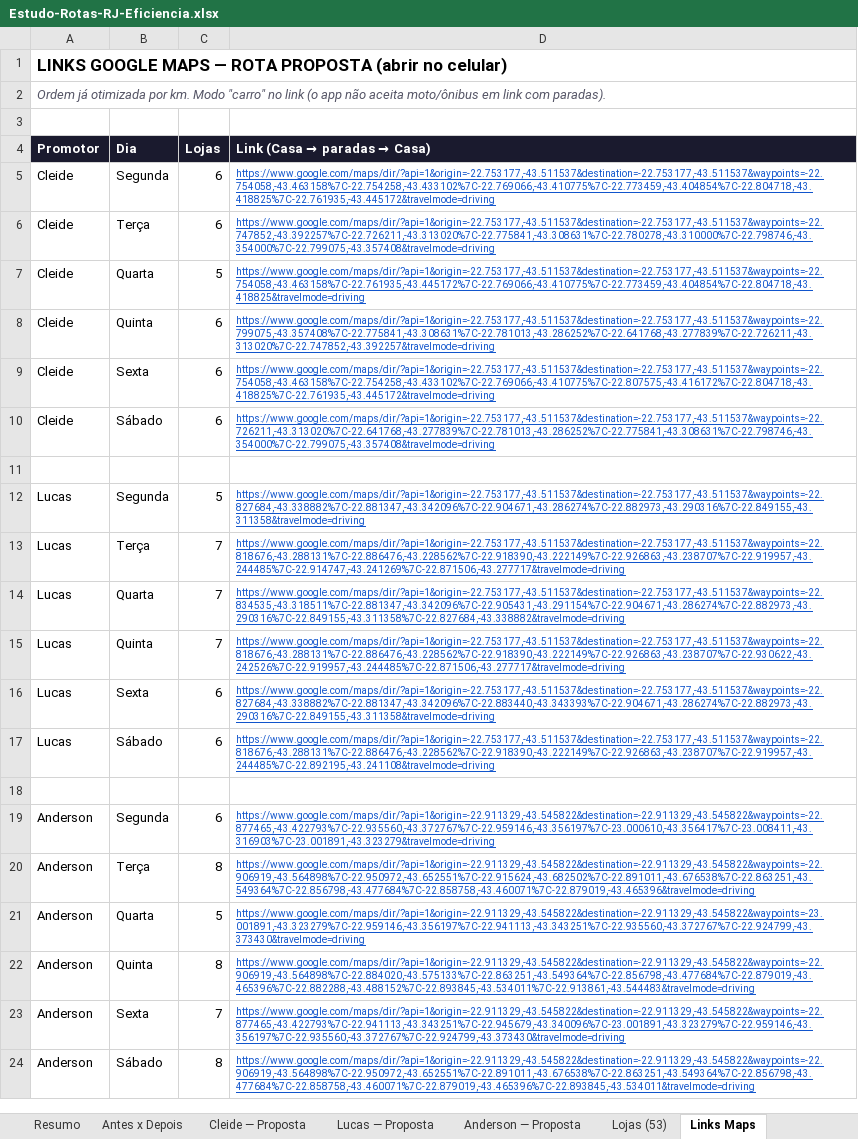
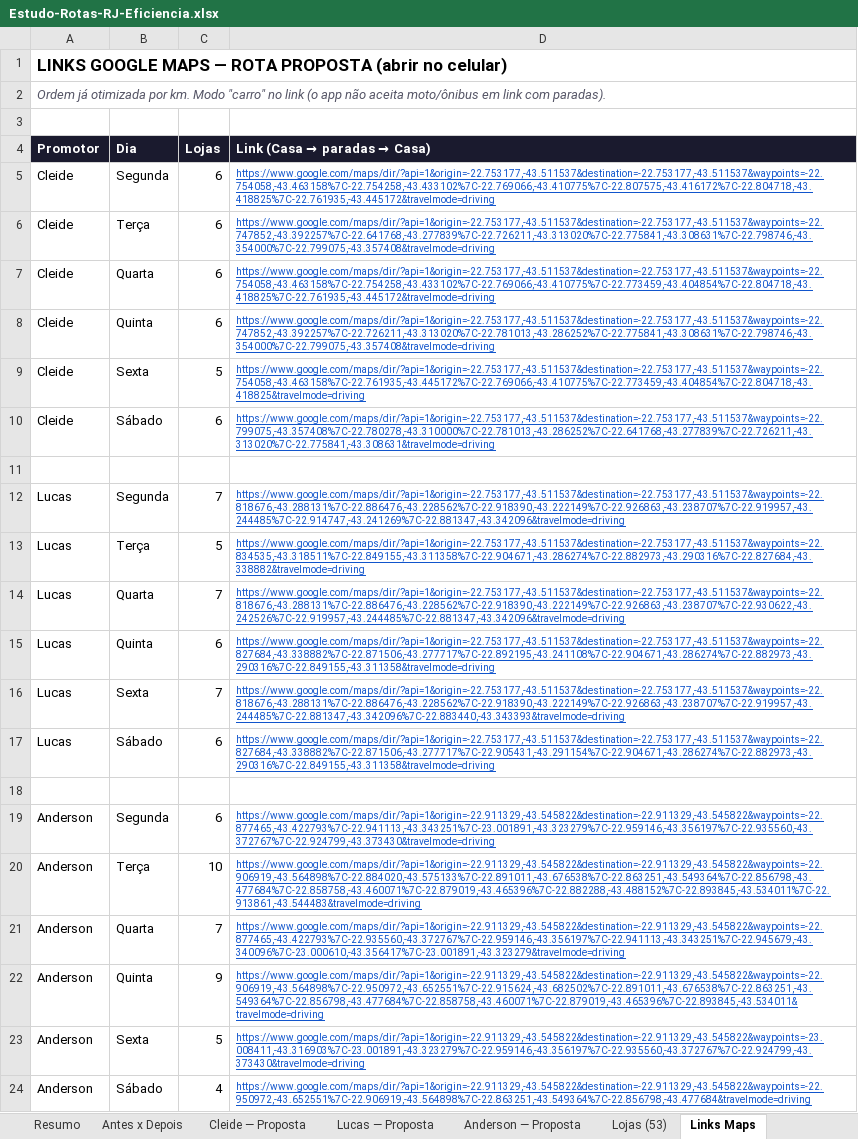
Before and after one commit to ViewOutBusiness/rotas_rio, an Excel workbook: Estudo-Rotas-RJ-Eficiencia.xlsx, sheet Links Maps, drawn as a sheet; values as stored, in another font and other column widths than the file's, no borders; the diff names each change by its address in the sheet, - before the commit and + after, or states it on an @@ line.

```diff
--- a/Estudo-Rotas-RJ-Eficiencia.xlsx (sheet Links Maps)
+++ b/Estudo-Rotas-RJ-Eficiencia.xlsx (sheet Links Maps)
-D5 (Link (Casa → paradas → Casa)): https://www.google.com/maps/dir/?api=1&origin=-22.753177,-43.511537&destination=-22.753177,-43.511537&waypoints=-22.754058,-43.463158%7C-22.754258,-43.433102%7C-22.769066,-43.410775%7C-22.773459,-43.404854%7C-22.804718,-43.418825%7C-22.761935,-43.445172&travelmode=driving
+D5 (Link (Casa → paradas → Casa)): https://www.google.com/maps/dir/?api=1&origin=-22.753177,-43.511537&destination=-22.753177,-43.511537&waypoints=-22.754058,-43.463158%7C-22.754258,-43.433102%7C-22.769066,-43.410775%7C-22.807575,-43.416172%7C-22.804718,-43.418825%7C-22.761935,-43.445172&travelmode=driving
-D6 (Link (Casa → paradas → Casa)): https://www.google.com/maps/dir/?api=1&origin=-22.753177,-43.511537&destination=-22.753177,-43.511537&waypoints=-22.747852,-43.392257%7C-22.726211,-43.313020%7C-22.775841,-43.308631%7C-22.780278,-43.310000%7C-22.798746,-43.354000%7C-22.799075,-43.357408&travelmode=driving
+D6 (Link (Casa → paradas → Casa)): https://www.google.com/maps/dir/?api=1&origin=-22.753177,-43.511537&destination=-22.753177,-43.511537&waypoints=-22.747852,-43.392257%7C-22.641768,-43.277839%7C-22.726211,-43.313020%7C-22.775841,-43.308631%7C-22.798746,-43.354000%7C-22.799075,-43.357408&travelmode=driving
-C7 (Lojas): 5
+C7 (Lojas): 6
-D7 (Link (Casa → paradas → Casa)): https://www.google.com/maps/dir/?api=1&origin=-22.753177,-43.511537&destination=-22.753177,-43.511537&waypoints=-22.754058,-43.463158%7C-22.761935,-43.445172%7C-22.769066,-43.410775%7C-22.773459,-43.404854%7C-22.804718,-43.418825&travelmode=driving
+D7 (Link (Casa → paradas → Casa)): https://www.google.com/maps/dir/?api=1&origin=-22.753177,-43.511537&destination=-22.753177,-43.511537&waypoints=-22.754058,-43.463158%7C-22.754258,-43.433102%7C-22.769066,-43.410775%7C-22.773459,-43.404854%7C-22.804718,-43.418825%7C-22.761935,-43.445172&travelmode=driving
-D8 (Link (Casa → paradas → Casa)): https://www.google.com/maps/dir/?api=1&origin=-22.753177,-43.511537&destination=-22.753177,-43.511537&waypoints=-22.799075,-43.357408%7C-22.775841,-43.308631%7C-22.781013,-43.286252%7C-22.641768,-43.277839%7C-22.726211,-43.313020%7C-22.747852,-43.392257&travelmode=driving
+D8 (Link (Casa → paradas → Casa)): https://www.google.com/maps/dir/?api=1&origin=-22.753177,-43.511537&destination=-22.753177,-43.511537&waypoints=-22.747852,-43.392257%7C-22.726211,-43.313020%7C-22.781013,-43.286252%7C-22.775841,-43.308631%7C-22.798746,-43.354000%7C-22.799075,-43.357408&travelmode=driving
-C9 (Lojas): 6
+C9 (Lojas): 5
-D9 (Link (Casa → paradas → Casa)): https://www.google.com/maps/dir/?api=1&origin=-22.753177,-43.511537&destination=-22.753177,-43.511537&waypoints=-22.754058,-43.463158%7C-22.754258,-43.433102%7C-22.769066,-43.410775%7C-22.807575,-43.416172%7C-22.804718,-43.418825%7C-22.761935,-43.445172&travelmode=driving
+D9 (Link (Casa → paradas → Casa)): https://www.google.com/maps/dir/?api=1&origin=-22.753177,-43.511537&destination=-22.753177,-43.511537&waypoints=-22.754058,-43.463158%7C-22.761935,-43.445172%7C-22.769066,-43.410775%7C-22.773459,-43.404854%7C-22.804718,-43.418825&travelmode=driving
-D10 (Link (Casa → paradas → Casa)): https://www.google.com/maps/dir/?api=1&origin=-22.753177,-43.511537&destination=-22.753177,-43.511537&waypoints=-22.726211,-43.313020%7C-22.641768,-43.277839%7C-22.781013,-43.286252%7C-22.775841,-43.308631%7C-22.798746,-43.354000%7C-22.799075,-43.357408&travelmode=driving
+D10 (Link (Casa → paradas → Casa)): https://www.google.com/maps/dir/?api=1&origin=-22.753177,-43.511537&destination=-22.753177,-43.511537&waypoints=-22.799075,-43.357408%7C-22.780278,-43.310000%7C-22.781013,-43.286252%7C-22.641768,-43.277839%7C-22.726211,-43.313020%7C-22.775841,-43.308631&travelmode=driving
-C12 (Lojas): 5
+C12 (Lojas): 7
-D12 (Link (Casa → paradas → Casa)): https://www.google.com/maps/dir/?api=1&origin=-22.753177,-43.511537&destination=-22.753177,-43.511537&waypoints=-22.827684,-43.338882%7C-22.881347,-43.342096%7C-22.904671,-43.286274%7C-22.882973,-43.290316%7C-22.849155,-43.311358&travelmode=driving
+D12 (Link (Casa → paradas → Casa)): https://www.google.com/maps/dir/?api=1&origin=-22.753177,-43.511537&destination=-22.753177,-43.511537&waypoints=-22.818676,-43.288131%7C-22.886476,-43.228562%7C-22.918390,-43.222149%7C-22.926863,-43.238707%7C-22.919957,-43.244485%7C-22.914747,-43.241269%7C-22.881347,-43.342096&travelmode=driving
-C13 (Lojas): 7
+C13 (Lojas): 5
-D13 (Link (Casa → paradas → Casa)): https://www.google.com/maps/dir/?api=1&origin=-22.753177,-43.511537&destination=-22.753177,-43.511537&waypoints=-22.818676,-43.288131%7C-22.886476,-43.228562%7C-22.918390,-43.222149%7C-22.926863,-43.238707%7C-22.919957,-43.244485%7C-22.914747,-43.241269%7C-22.871506,-43.277717&travelmode=driving
+D13 (Link (Casa → paradas → Casa)): https://www.google.com/maps/dir/?api=1&origin=-22.753177,-43.511537&destination=-22.753177,-43.511537&waypoints=-22.834535,-43.318511%7C-22.849155,-43.311358%7C-22.904671,-43.286274%7C-22.882973,-43.290316%7C-22.827684,-43.338882&travelmode=driving
-D14 (Link (Casa → paradas → Casa)): https://www.google.com/maps/dir/?api=1&origin=-22.753177,-43.511537&destination=-22.753177,-43.511537&waypoints=-22.834535,-43.318511%7C-22.881347,-43.342096%7C-22.905431,-43.291154%7C-22.904671,-43.286274%7C-22.882973,-43.290316%7C-22.849155,-43.311358%7C-22.827684,-43.338882&travelmode=driving
+D14 (Link (Casa → paradas → Casa)): https://www.google.com/maps/dir/?api=1&origin=-22.753177,-43.511537&destination=-22.753177,-43.511537&waypoints=-22.818676,-43.288131%7C-22.886476,-43.228562%7C-22.918390,-43.222149%7C-22.926863,-43.238707%7C-22.930622,-43.242526%7C-22.919957,-43.244485%7C-22.881347,-43.342096&travelmode=driving
-C15 (Lojas): 7
+C15 (Lojas): 6
-D15 (Link (Casa → paradas → Casa)): https://www.google.com/maps/dir/?api=1&origin=-22.753177,-43.511537&destination=-22.753177,-43.511537&waypoints=-22.818676,-43.288131%7C-22.886476,-43.228562%7C-22.918390,-43.222149%7C-22.926863,-43.238707%7C-22.930622,-43.242526%7C-22.919957,-43.244485%7C-22.871506,-43.277717&travelmode=driving
+D15 (Link (Casa → paradas → Casa)): https://www.google.com/maps/dir/?api=1&origin=-22.753177,-43.511537&destination=-22.753177,-43.511537&waypoints=-22.827684,-43.338882%7C-22.871506,-43.277717%7C-22.892195,-43.241108%7C-22.904671,-43.286274%7C-22.882973,-43.290316%7C-22.849155,-43.311358&travelmode=driving
-C16 (Lojas): 6
+C16 (Lojas): 7
-D16 (Link (Casa → paradas → Casa)): https://www.google.com/maps/dir/?api=1&origin=-22.753177,-43.511537&destination=-22.753177,-43.511537&waypoints=-22.827684,-43.338882%7C-22.881347,-43.342096%7C-22.883440,-43.343393%7C-22.904671,-43.286274%7C-22.882973,-43.290316%7C-22.849155,-43.311358&travelmode=driving
+D16 (Link (Casa → paradas → Casa)): https://www.google.com/maps/dir/?api=1&origin=-22.753177,-43.511537&destination=-22.753177,-43.511537&waypoints=-22.818676,-43.288131%7C-22.886476,-43.228562%7C-22.918390,-43.222149%7C-22.926863,-43.238707%7C-22.919957,-43.244485%7C-22.881347,-43.342096%7C-22.883440,-43.343393&travelmode=driving
-D17 (Link (Casa → paradas → Casa)): https://www.google.com/maps/dir/?api=1&origin=-22.753177,-43.511537&destination=-22.753177,-43.511537&waypoints=-22.818676,-43.288131%7C-22.886476,-43.228562%7C-22.918390,-43.222149%7C-22.926863,-43.238707%7C-22.919957,-43.244485%7C-22.892195,-43.241108&travelmode=driving
+D17 (Link (Casa → paradas → Casa)): https://www.google.com/maps/dir/?api=1&origin=-22.753177,-43.511537&destination=-22.753177,-43.511537&waypoints=-22.827684,-43.338882%7C-22.871506,-43.277717%7C-22.905431,-43.291154%7C-22.904671,-43.286274%7C-22.882973,-43.290316%7C-22.849155,-43.311358&travelmode=driving
-D19 (Link (Casa → paradas → Casa)): https://www.google.com/maps/dir/?api=1&origin=-22.911329,-43.545822&destination=-22.911329,-43.545822&waypoints=-22.877465,-43.422793%7C-22.935560,-43.372767%7C-22.959146,-43.356197%7C-23.000610,-43.356417%7C-23.008411,-43.316903%7C-23.001891,-43.323279&travelmode=driving
+D19 (Link (Casa → paradas → Casa)): https://www.google.com/maps/dir/?api=1&origin=-22.911329,-43.545822&destination=-22.911329,-43.545822&waypoints=-22.877465,-43.422793%7C-22.941113,-43.343251%7C-23.001891,-43.323279%7C-22.959146,-43.356197%7C-22.935560,-43.372767%7C-22.924799,-43.373430&travelmode=driving
-C20 (Lojas): 8
+C20 (Lojas): 10
-D20 (Link (Casa → paradas → Casa)): https://www.google.com/maps/dir/?api=1&origin=-22.911329,-43.545822&destination=-22.911329,-43.545822&waypoints=-22.906919,-43.564898%7C-22.950972,-43.652551%7C-22.915624,-43.682502%7C-22.891011,-43.676538%7C-22.863251,-43.549364%7C-22.856798,-43.477684%7C-22.858758,-43.460071%7C-22.879019,-43.465396&travelmode=driving
+D20 (Link (Casa → paradas → Casa)): https://www.google.com/maps/dir/?api=1&origin=-22.911329,-43.545822&destination=-22.911329,-43.545822&waypoints=-22.906919,-43.564898%7C-22.884020,-43.575133%7C-22.891011,-43.676538%7C-22.863251,-43.549364%7C-22.856798,-43.477684%7C-22.858758,-43.460071%7C-22.879019,-43.465396%7C-22.882288,-43.488152%7C-22.893845,-43.534011%7C-22.913861,-43.544483&travelmode=driving
-C21 (Lojas): 5
+C21 (Lojas): 7
-D21 (Link (Casa → paradas → Casa)): https://www.google.com/maps/dir/?api=1&origin=-22.911329,-43.545822&destination=-22.911329,-43.545822&waypoints=-23.001891,-43.323279%7C-22.959146,-43.356197%7C-22.941113,-43.343251%7C-22.935560,-43.372767%7C-22.924799,-43.373430&travelmode=driving
+D21 (Link (Casa → paradas → Casa)): https://www.google.com/maps/dir/?api=1&origin=-22.911329,-43.545822&destination=-22.911329,-43.545822&waypoints=-22.877465,-43.422793%7C-22.935560,-43.372767%7C-22.959146,-43.356197%7C-22.941113,-43.343251%7C-22.945679,-43.340096%7C-23.000610,-43.356417%7C-23.001891,-43.323279&travelmode=driving
-C22 (Lojas): 8
+C22 (Lojas): 9
-D22 (Link (Casa → paradas → Casa)): https://www.google.com/maps/dir/?api=1&origin=-22.911329,-43.545822&destination=-22.911329,-43.545822&waypoints=-22.906919,-43.564898%7C-22.884020,-43.575133%7C-22.863251,-43.549364%7C-22.856798,-43.477684%7C-22.879019,-43.465396%7C-22.882288,-43.488152%7C-22.893845,-43.534011%7C-22.913861,-43.544483&travelmode=driving
+D22 (Link (Casa → paradas → Casa)): https://www.google.com/maps/dir/?api=1&origin=-22.911329,-43.545822&destination=-22.911329,-43.545822&waypoints=-22.906919,-43.564898%7C-22.950972,-43.652551%7C-22.915624,-43.682502%7C-22.891011,-43.676538%7C-22.863251,-43.549364%7C-22.856798,-43.477684%7C-22.858758,-43.460071%7C-22.879019,-43.465396%7C-22.893845,-43.534011&travelmode=driving
-C23 (Lojas): 7
+C23 (Lojas): 5
-D23 (Link (Casa → paradas → Casa)): https://www.google.com/maps/dir/?api=1&origin=-22.911329,-43.545822&destination=-22.911329,-43.545822&waypoints=-22.877465,-43.422793%7C-22.941113,-43.343251%7C-22.945679,-43.340096%7C-23.001891,-43.323279%7C-22.959146,-43.356197%7C-22.935560,-43.372767%7C-22.924799,-43.373430&travelmode=driving
+D23 (Link (Casa → paradas → Casa)): https://www.google.com/maps/dir/?api=1&origin=-22.911329,-43.545822&destination=-22.911329,-43.545822&waypoints=-23.008411,-43.316903%7C-23.001891,-43.323279%7C-22.959146,-43.356197%7C-22.935560,-43.372767%7C-22.924799,-43.373430&travelmode=driving
-C24 (Lojas): 8
+C24 (Lojas): 4
-D24 (Link (Casa → paradas → Casa)): https://www.google.com/maps/dir/?api=1&origin=-22.911329,-43.545822&destination=-22.911329,-43.545822&waypoints=-22.906919,-43.564898%7C-22.950972,-43.652551%7C-22.891011,-43.676538%7C-22.863251,-43.549364%7C-22.856798,-43.477684%7C-22.858758,-43.460071%7C-22.879019,-43.465396%7C-22.893845,-43.534011&travelmode=driving
+D24 (Link (Casa → paradas → Casa)): https://www.google.com/maps/dir/?api=1&origin=-22.911329,-43.545822&destination=-22.911329,-43.545822&waypoints=-22.950972,-43.652551%7C-22.906919,-43.564898%7C-22.863251,-43.549364%7C-22.856798,-43.477684&travelmode=driving
```
Also changed, not shown: sheet Anderson — Proposta, sheet Lucas — Proposta, sheet Cleide — Proposta, sheet Antes x Depois, sheet Lojas (53), sheet Resumo, 1 other file.
